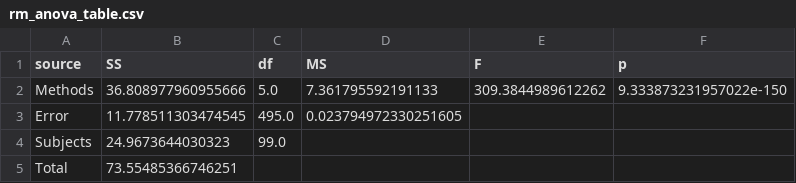
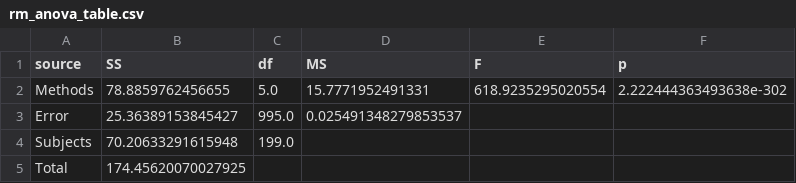
Before and after one commit to Zvi-Badash/EQLS-Causal-Project, a CSV file: statistical_analysis/rm_anova_table.csv, drawn as a sheet.

Commit message:
Update statistical analysis results and dependencies
- Added new dependencies: nbconvert and papermill to pyproject.toml.
- Updated pairwise_mean_differences.csv and pairwise_mean_differences.tex with new mean differences and confidence intervals.
- Adjusted per_method_means.csv with updated mean values for each method.
- Updated per_method_means_barplot.png and per_method_means_barplot.svg to reflect changes in data visualization.
- Modified rm_anova_results.json to include new ANOVA results with increased sample size and updated statistics.
- Revised rm_anova_table.csv with updated ANOVA summary statistics.

```diff
--- a/statistical_analysis/rm_anova_table.csv
+++ b/statistical_analysis/rm_anova_table.csv
@@ -1,5 +1,5 @@
 source,SS,df,MS,F,p
-Methods,36.808977960955666,5.0,7.361795592191133,309.3844989612262,9.333873231957022e-150
-Error,11.778511303474545,495.0,0.023794972330251605,,
-Subjects,24.9673644030323,99.0,,,
-Total,73.55485366746251,,,,
+Methods,78.8859762456655,5.0,15.7771952491331,618.9235295020554,2.222444363493638e-302
+Error,25.36389153845427,995.0,0.025491348279853537,,
+Subjects,70.20633291615948,199.0,,,
+Total,174.45620070027925,,,,
```
Also changed, not shown: statistical_analysis/pairwise_mean_differences.csv, statistical_analysis/per_method_means.csv, 16 other files.
